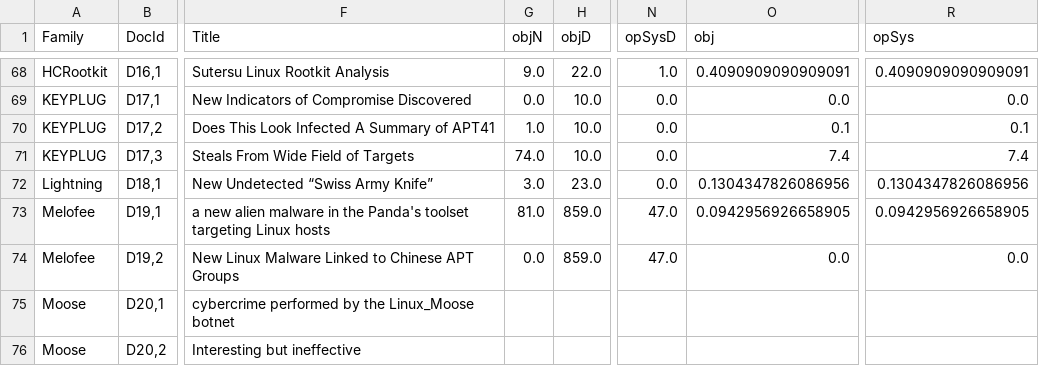
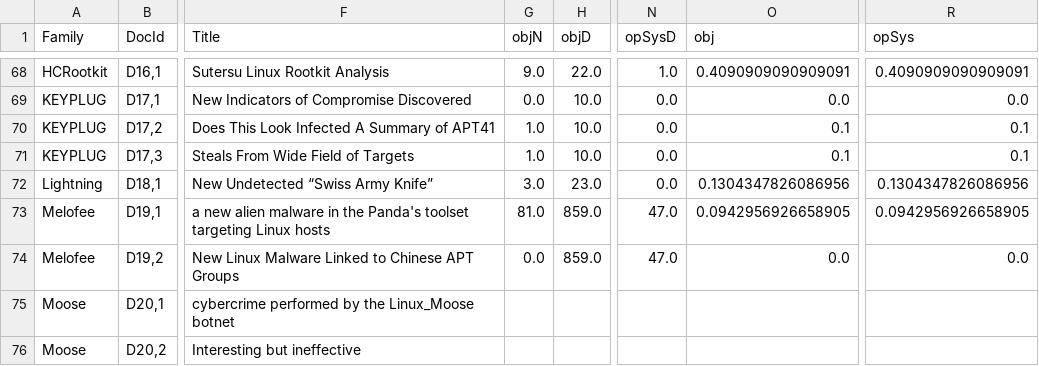
Before and after one commit to weberlu88/2022-CCoE, a CSV file: Model/Exp5_step/result/_info.csv, drawn as a sheet; only a part is shown, gaps mark what is left out; the diff names each change by its address in the sheet, - before the commit and + after, or states it on an @@ line.

```diff
--- a/Model/Exp5_step/result/_info.csv
+++ b/Model/Exp5_step/result/_info.csv
-G71 (objN): 74.0
+G71 (objN): 1.0
-O71 (obj): 7.4
+O71 (obj): 0.1
-R71 (opSys): 7.4
+R71 (opSys): 0.1
```
Also changed, not shown: 3 other files.
